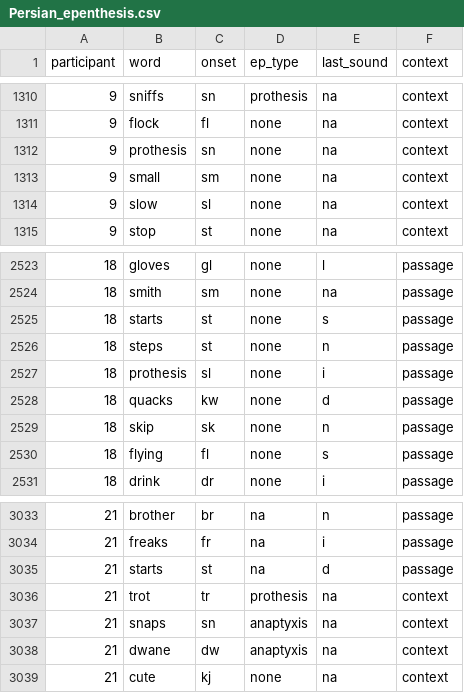
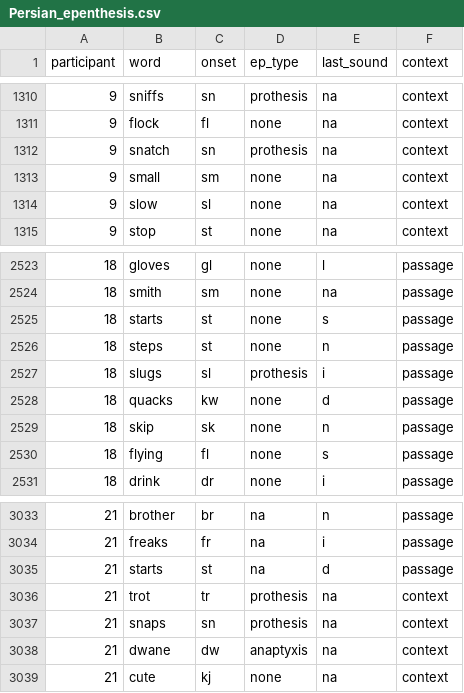
Before and after one commit to connormayer/persian_epenthesis, a CSV file: data/Persian_epenthesis.csv, drawn as a sheet; only a part is shown, gaps mark what is left out.

```diff
--- a/data/Persian_epenthesis.csv
+++ b/data/Persian_epenthesis.csv
@@ -1311,3 +1311,3 @@ participant,word ,onset,ep_type,last_sound ,context
 9,flock ,fl ,none,na,context
-9,prothesis ,sn ,none,na,context
+9,snatch,sn ,prothesis,na,context
 9,small ,sm ,none,na,context
@@ -2526,3 +2526,3 @@ participant,word ,onset,ep_type,last_sound ,context
 18,steps ,st ,none,n,passage
-18,prothesis ,sl ,none,i,passage
+18,slugs ,sl ,prothesis,i,passage
 18,quacks ,kw ,none,d,passage
@@ -3036,3 +3036,3 @@ participant,word ,onset,ep_type,last_sound ,context
 21,trot ,tr ,prothesis ,na,context
-21,snaps ,sn ,anaptyxis,na,context
+21,snaps ,sn ,prothesis,na,context
 21,dwane ,dw ,anaptyxis,na,context
```
Also changed, not shown: 4 other files.
